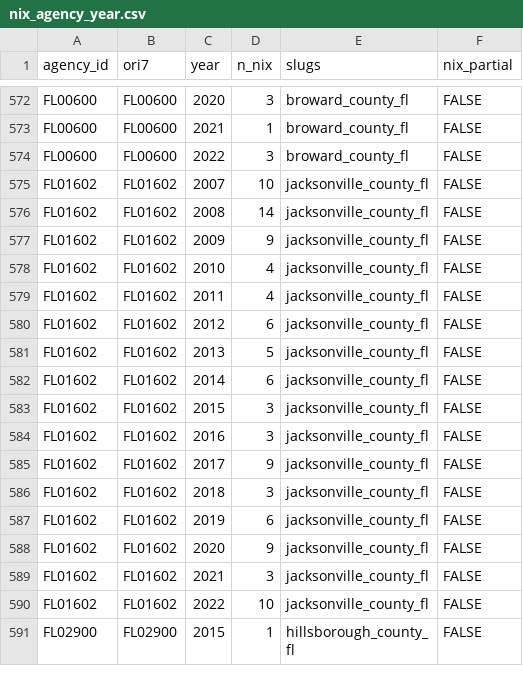
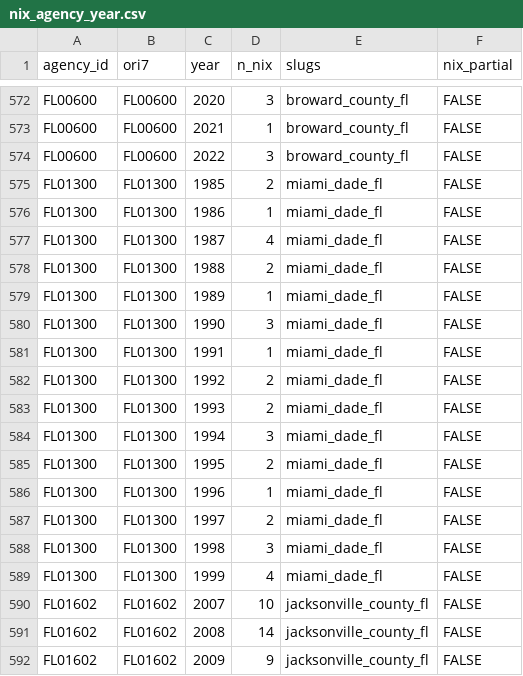
Before and after one commit to jnixy/agency-level-fatal-OIS, a CSV file: data/clean/nix_agency_year.csv, drawn as a sheet; only a part is shown, gaps mark what is left out; the shorter side is filled out with more unchanged rows.

```diff
--- a/data/clean/nix_agency_year.csv
+++ b/data/clean/nix_agency_year.csv
@@ -574,2 +574,17 @@ FL00600,FL00600,2021,1,broward_county_fl,FALSE
 FL00600,FL00600,2022,3,broward_county_fl,FALSE
+FL01300,FL01300,1985,2,miami_dade_fl,FALSE
+FL01300,FL01300,1986,1,miami_dade_fl,FALSE
+FL01300,FL01300,1987,4,miami_dade_fl,FALSE
+FL01300,FL01300,1988,2,miami_dade_fl,FALSE
+FL01300,FL01300,1989,1,miami_dade_fl,FALSE
+FL01300,FL01300,1990,3,miami_dade_fl,FALSE
+FL01300,FL01300,1991,1,miami_dade_fl,FALSE
+FL01300,FL01300,1992,2,miami_dade_fl,FALSE
+FL01300,FL01300,1993,2,miami_dade_fl,FALSE
+FL01300,FL01300,1994,3,miami_dade_fl,FALSE
+FL01300,FL01300,1995,2,miami_dade_fl,FALSE
+FL01300,FL01300,1996,1,miami_dade_fl,FALSE
+FL01300,FL01300,1997,2,miami_dade_fl,FALSE
+FL01300,FL01300,1998,3,miami_dade_fl,FALSE
+FL01300,FL01300,1999,4,miami_dade_fl,FALSE
 FL01602,FL01602,2007,10,jacksonville_county_fl,FALSE
```
Also changed, not shown: agency-level-fatal-ois.csv, data/agency_key.csv, 17 other files.
